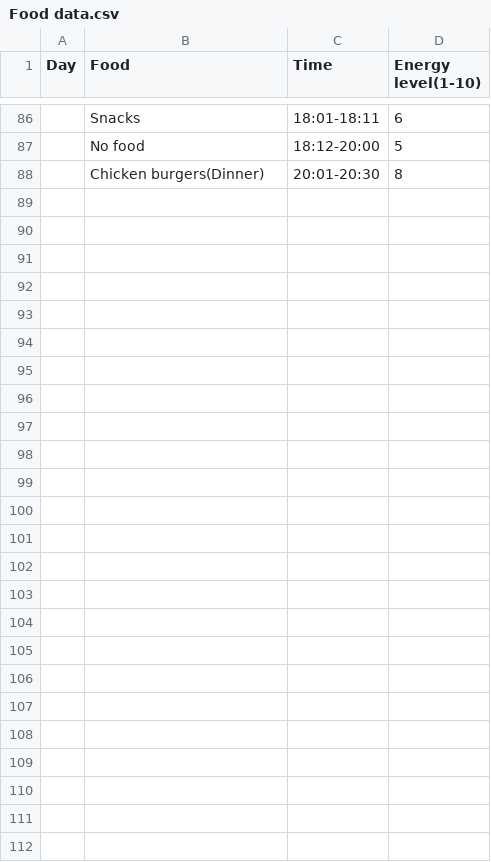
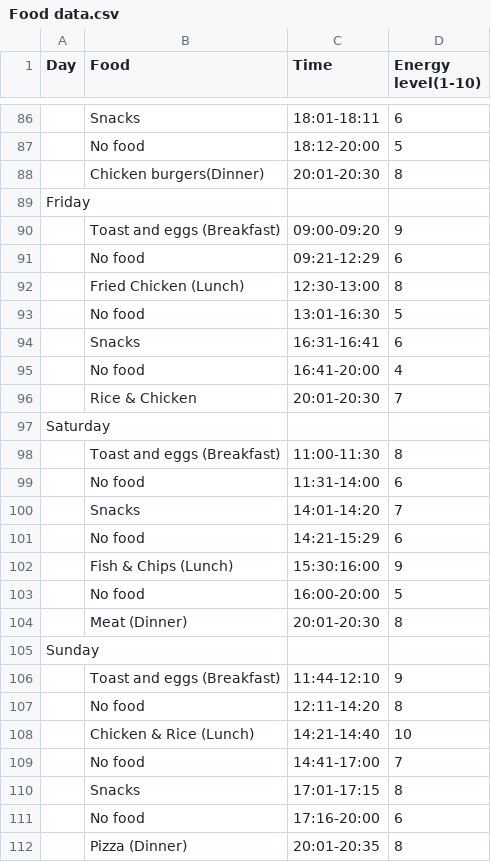
Before and after one commit to Yuseph11/Dear-Data, a CSV file: Food data.csv, drawn as a sheet; only a part is shown, gaps mark what is left out; the diff covers the shown part only; the diff names each change by its address in the sheet, - before the commit and + after, or states it on an @@ line.

Commit message:
Add files via upload
Added food i ate on Friday, Saturday and Today.

```diff
--- a/Food data.csv
+++ b/Food data.csv
+row 89: Friday
+row 90:  | Toast and eggs (Breakfast) | 09:00-09:20 | 9
+row 91:  | No food | 09:21-12:29 | 6
+row 92:  | Fried Chicken (Lunch) | 12:30-13:00 | 8
+row 93:  | No food | 13:01-16:30 | 5
+row 94:  | Snacks | 16:31-16:41 | 6
+row 95:  | No food | 16:41-20:00 | 4
+row 96:  | Rice & Chicken | 20:01-20:30 | 7
+row 97: Saturday
+row 98:  | Toast and eggs (Breakfast) | 11:00-11:30 | 8
+row 99:  | No food | 11:31-14:00 | 6
+row 100:  | Snacks | 14:01-14:20 | 7
+row 101:  | No food | 14:21-15:29 | 6
+row 102:  | Fish & Chips (Lunch) | 15:30:16:00 | 9
+row 103:  | No food | 16:00-20:00 | 5
+row 104:  | Meat (Dinner) | 20:01-20:30 | 8
+row 105: Sunday
+row 106:  | Toast and eggs (Breakfast) | 11:44-12:10 | 9
+row 107:  | No food | 12:11-14:20 | 8
+row 108:  | Chicken & Rice (Lunch) | 14:21-14:40 | 10
+row 109:  | No food | 14:41-17:00 | 7
+row 110:  | Snacks | 17:01-17:15 | 8
+row 111:  | No food | 17:16-20:00 | 6
+row 112:  | Pizza (Dinner) | 20:01-20:35 | 8
```
Also changed, not shown: 1 edited cell elsewhere in this file.
